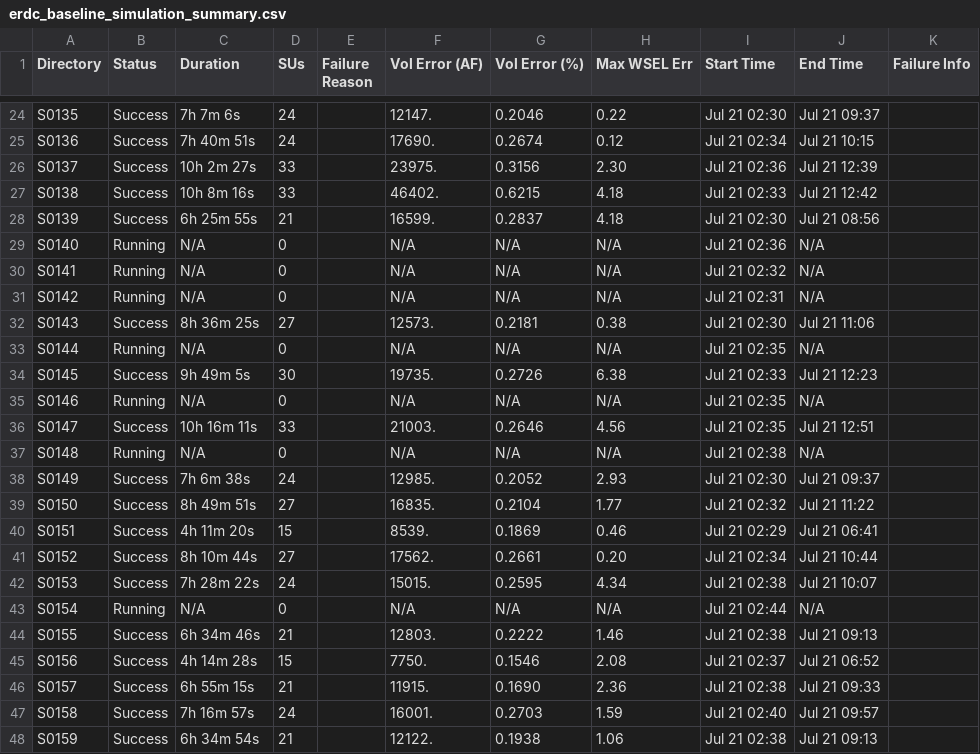
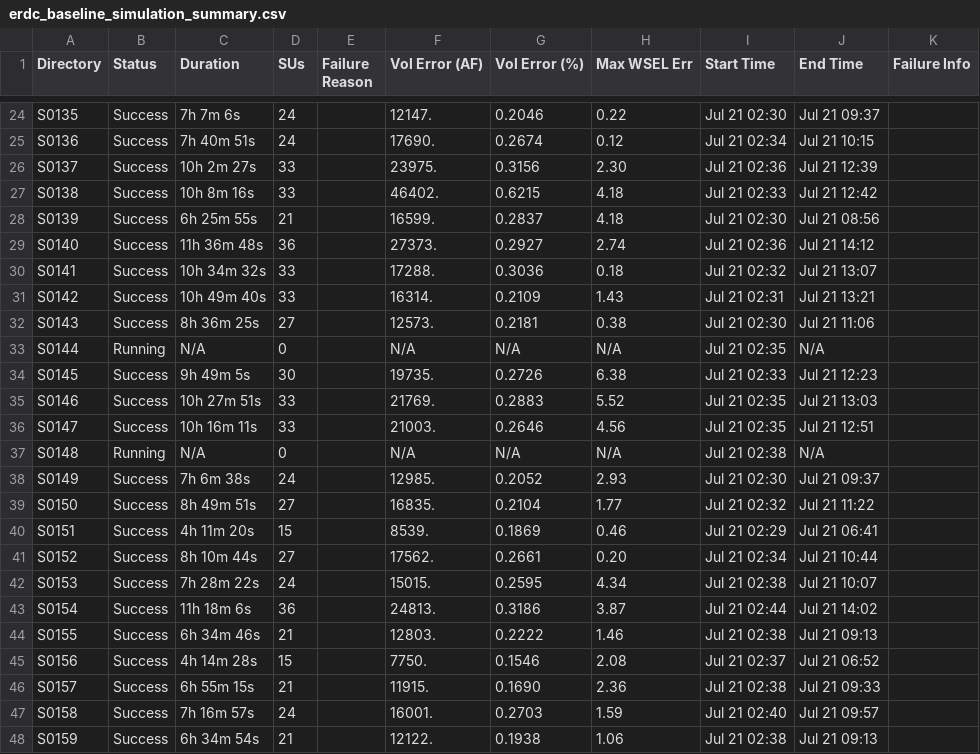
Before and after one commit to akhalid-twi/COJ-production, a CSV file: erdc_baseline_simulation_summary.csv, drawn as a sheet; only a part is shown, gaps mark what is left out; the diff covers the shown part only.

Commit message:
updated production log

```diff
--- a/erdc_baseline_simulation_summary.csv
+++ b/erdc_baseline_simulation_summary.csv
@@ -28,5 +28,5 @@ S0138,Success,10h 8m 16s,33,,46402.,0.6215,4.18,Jul 21 02:33,Jul 21 12:42,
 S0139,Success,6h 25m 55s,21,,16599.,0.2837,4.18,Jul 21 02:30,Jul 21 08:56,
-S0140,Running,N/A,0,,N/A,N/A,N/A,Jul 21 02:36,N/A,
-S0141,Running,N/A,0,,N/A,N/A,N/A,Jul 21 02:32,N/A,
-S0142,Running,N/A,0,,N/A,N/A,N/A,Jul 21 02:31,N/A,
+S0140,Success,11h 36m 48s,36,,27373.,0.2927,2.74,Jul 21 02:36,Jul 21 14:12,
+S0141,Success,10h 34m 32s,33,,17288.,0.3036,0.18,Jul 21 02:32,Jul 21 13:07,
+S0142,Success,10h 49m 40s,33,,16314.,0.2109,1.43,Jul 21 02:31,Jul 21 13:21,
 S0143,Success,8h 36m 25s,27,,12573.,0.2181,0.38,Jul 21 02:30,Jul 21 11:06,
@@ -34,3 +34,3 @@ S0144,Running,N/A,0,,N/A,N/A,N/A,Jul 21 02:35,N/A,
 S0145,Success,9h 49m 5s,30,,19735.,0.2726,6.38,Jul 21 02:33,Jul 21 12:23,
-S0146,Running,N/A,0,,N/A,N/A,N/A,Jul 21 02:35,N/A,
+S0146,Success,10h 27m 51s,33,,21769.,0.2883,5.52,Jul 21 02:35,Jul 21 13:03,
 S0147,Success,10h 16m 11s,33,,21003.,0.2646,4.56,Jul 21 02:35,Jul 21 12:51,
@@ -42,3 +42,3 @@ S0152,Success,8h 10m 44s,27,,17562.,0.2661,0.20,Jul 21 02:34,Jul 21 10:44,
 S0153,Success,7h 28m 22s,24,,15015.,0.2595,4.34,Jul 21 02:38,Jul 21 10:07,
-S0154,Running,N/A,0,,N/A,N/A,N/A,Jul 21 02:44,N/A,
+S0154,Success,11h 18m 6s,36,,24813.,0.3186,3.87,Jul 21 02:44,Jul 21 14:02,
 S0155,Success,6h 34m 46s,21,,12803.,0.2222,1.46,Jul 21 02:38,Jul 21 09:13,
```
Also changed, not shown: 42 edited cells elsewhere in this file.
